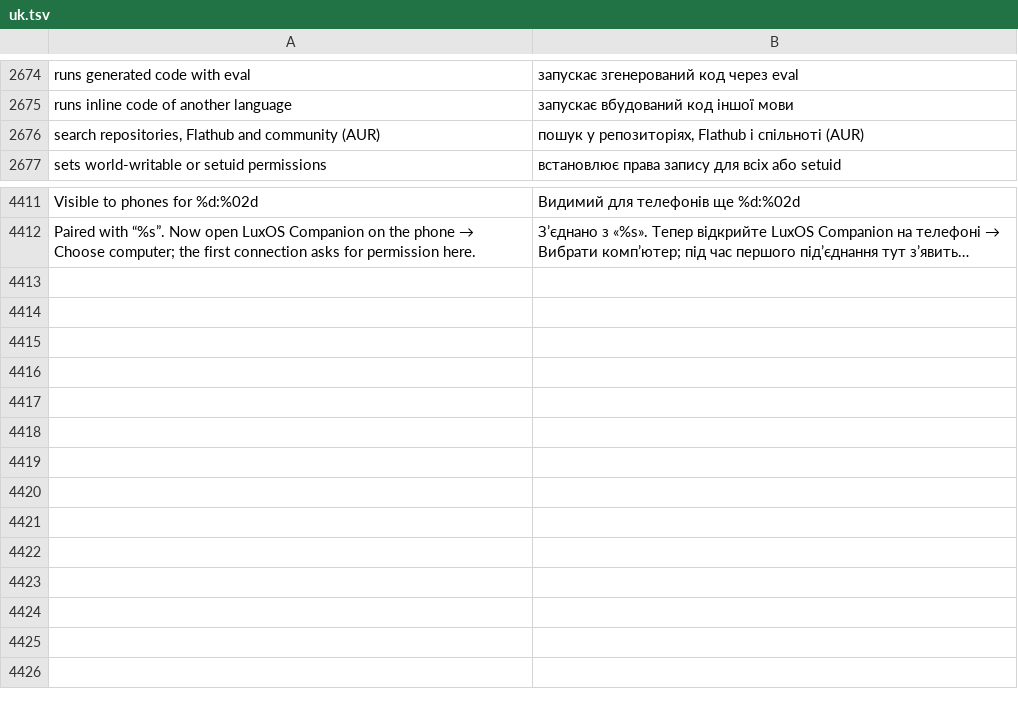
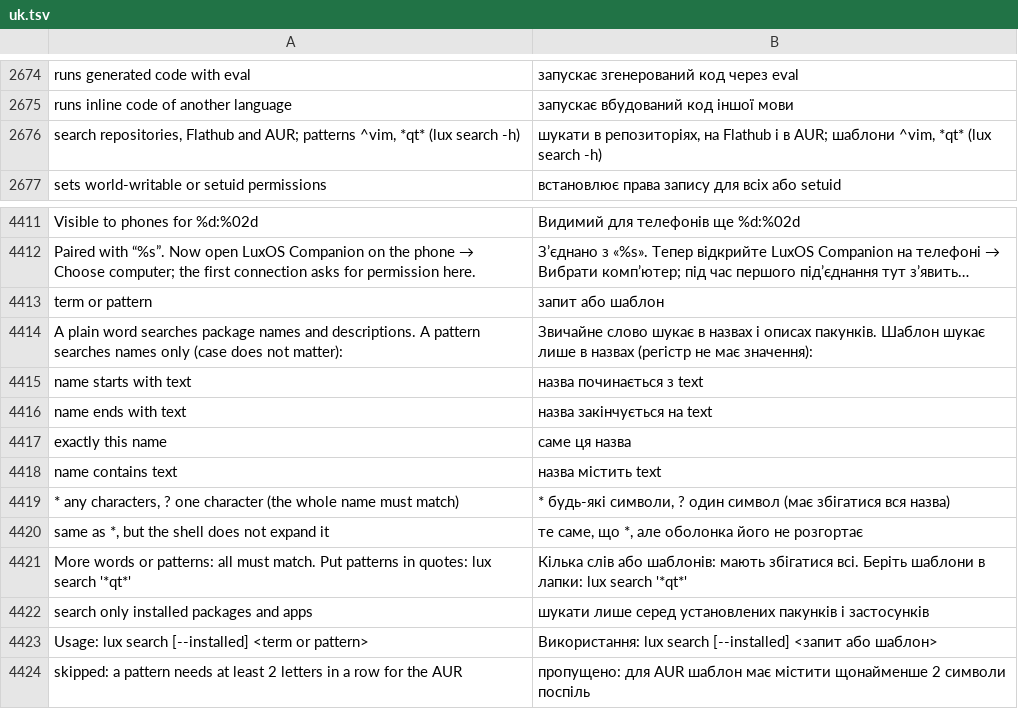
Before and after one commit to luxopes/LuxOS-Arch, a TSV file: packages/luxos-i18n/files/uk.tsv, drawn as a sheet; only a part is shown, gaps mark what is left out; long unchanged cells end in …; removed rows and columns are numbered as before the commit, all else as after; the diff names each change by its address in the sheet, - before the commit and + after, or states it on an @@ line.

```diff
--- a/packages/luxos-i18n/files/uk.tsv
+++ b/packages/luxos-i18n/files/uk.tsv
-row 2676: search repositories, Flathub and community (AUR) | пошук у репозиторіях, Flathub і спільноті (AUR)
+row 2676: search repositories, Flathub and AUR; patterns ^vim, *qt* (lux search -h) | шукати в репозиторіях, на Flathub і в AUR; шаблони ^vim, *qt* (lux search -h)
+row 4413: term or pattern | запит або шаблон
+row 4414: A plain word searches package names and descriptions. A pattern searches names only (case does not matter): | Звичайне слово шукає в назвах і описах пакунків. Шаблон шукає лише в назвах (регістр не має значення):
+row 4415: name starts with text | назва починається з text
+row 4416: name ends with text | назва закінчується на text
+row 4417: exactly this name | саме ця назва
+row 4418: name contains text | назва містить text
+row 4419: * any characters, ? one character (the whole name must match) | * будь-які символи, ? один символ (має збігатися вся назва)
+row 4420: same as *, but the shell does not expand it | те саме, що *, але оболонка його не розгортає
+row 4421: More words or patterns: all must match. Put patterns in quotes: lux search '*qt*' | Кілька слів або шаблонів: мають збігатися всі. Беріть шаблони в лапки: lux search '*qt*'
+row 4422: search only installed packages and apps | шукати лише серед установлених пакунків і застосунків
+row 4423: Usage: lux search [--installed] <term or pattern> | Використання: lux search [--installed] <запит або шаблон>
+row 4424: skipped: a pattern needs at least 2 letters in a row for the AUR | пропущено: для AUR шаблон має містити щонайменше 2 символи поспіль
```
Also changed, not shown: packages/luxos-i18n/files/es.tsv, packages/luxos-i18n/files/fr.tsv, 19 other files.
